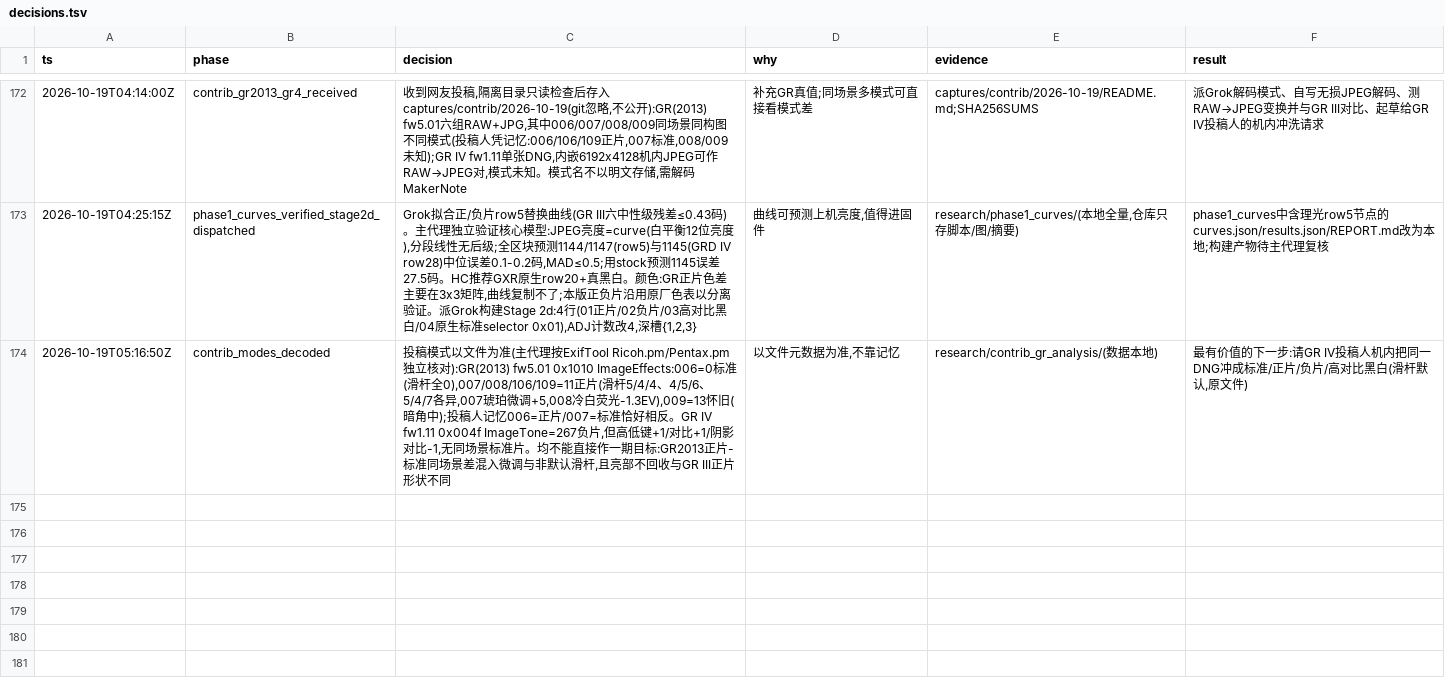
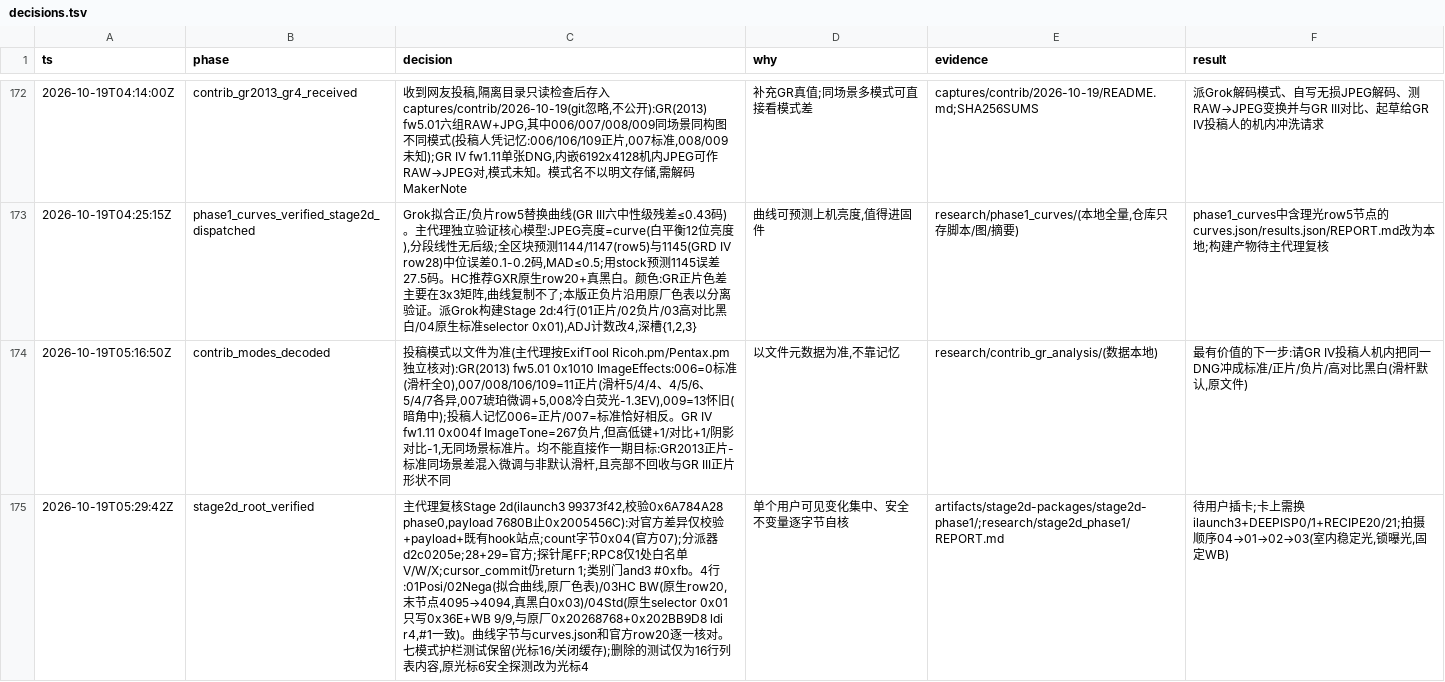
Before and after one commit to aa2246740/projectricoh, a TSV file: decisions.tsv, drawn as a sheet; only a part is shown, gaps mark what is left out; the diff names each change by its address in the sheet, - before the commit and + after, or states it on an @@ line.

```diff
--- a/decisions.tsv
+++ b/decisions.tsv
+row 175: 2026-10-19T05:29:42Z | stage2d_root_verified | 主代理复核Stage 2d(ilaunch3 99373f42,校验0x6A784A28 phase0,payload 7680B止0x2005456C):对官方差异仅校验+payload+既有hook站点;count字节0x04(官方07);分派器d2c0205e;28+29=官方;探针尾FF;RPC8仅1处白名单V/W/X;cursor_commit仍return 1;类别门and3 #0xfb。4行:01Posi/02Nega(拟合曲线,原厂色表)/03HC BW(原生row20,末节点4095→4094,真黑白0x03)/04Std(原生selector 0x01只写0x36E+WB 9/9,与原厂0x20268768+0x202BB9D8 ldi r4,#1一致)。曲线字节与curves.json和官方row20逐一核对。七模式护栏测试保留(光标16/关闭缓存);删除的测试仅为16行列表内容,原光标6安全探测改为光标4 | 单个用户可见变化集中、安全不变量逐字节自核 | artifacts/stage2d-packages/stage2d-phase1/;research/stage2d_phase1/REPORT.md | 待用户插卡;卡上需换ilaunch3+DEEPISP0/1+RECIPE20/21;拍摄顺序04→01→02→03(室内稳定光,锁曝光,固定WB)
```
Also changed, not shown: 51 other files.
